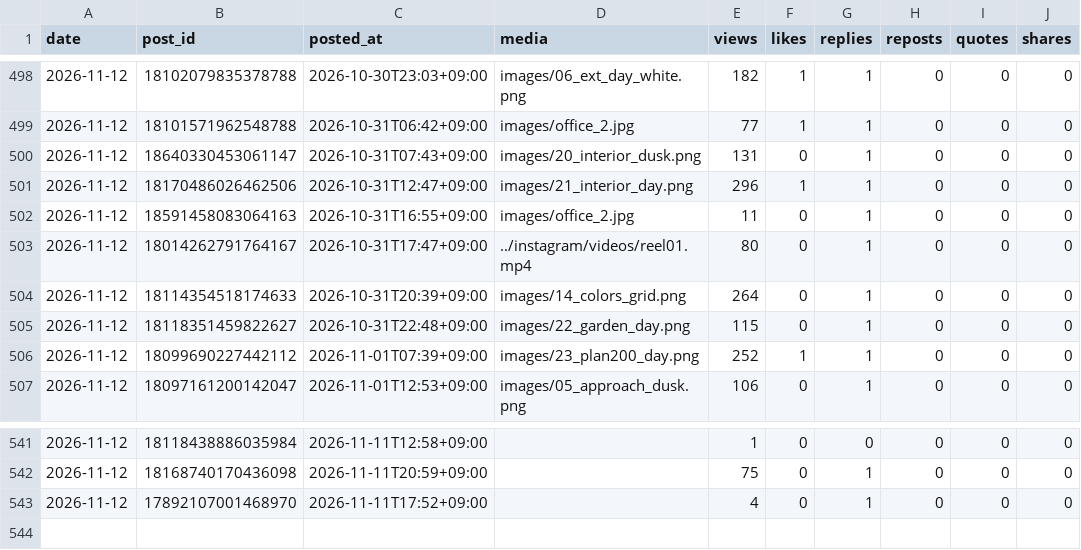
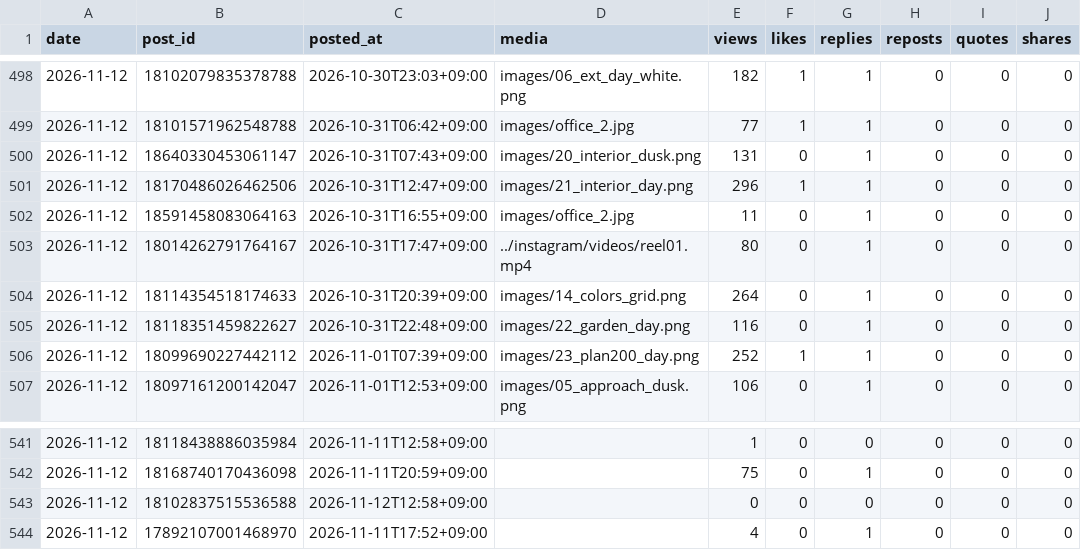
Before and after one commit to rikutonbo318-ctrl/TOWA, a CSV file: threads/stats.csv, drawn as a sheet; only a part is shown, gaps mark what is left out.

Commit message:
Threads: 投稿済みと数字を記録

```diff
--- a/threads/stats.csv
+++ b/threads/stats.csv
@@ -504,3 +504,3 @@ date,post_id,posted_at,media,views,likes,replies,reposts,quotes,shares
 2026-11-12,18114354518174633,2026-10-31T20:39+09:00,images/14_colors_grid.png,264,0,1,0,0,0
-2026-11-12,18118351459822627,2026-10-31T22:48+09:00,images/22_garden_day.png,115,0,1,0,0,0
+2026-11-12,18118351459822627,2026-10-31T22:48+09:00,images/22_garden_day.png,116,0,1,0,0,0
 2026-11-12,18099690227442112,2026-11-01T07:39+09:00,images/23_plan200_day.png,252,1,1,0,0,0
@@ -542,2 +542,3 @@ date,post_id,posted_at,media,views,likes,replies,reposts,quotes,shares
 2026-11-12,18168740170436098,2026-11-11T20:59+09:00,,75,0,1,0,0,0
+2026-11-12,18102837515536588,2026-11-12T12:58+09:00,,0,0,0,0,0,0
 2026-11-12,17892107001468970,2026-11-11T17:52+09:00,,4,0,1,0,0,0
```
Also changed, not shown: threads/queue.csv, 1 other file.
